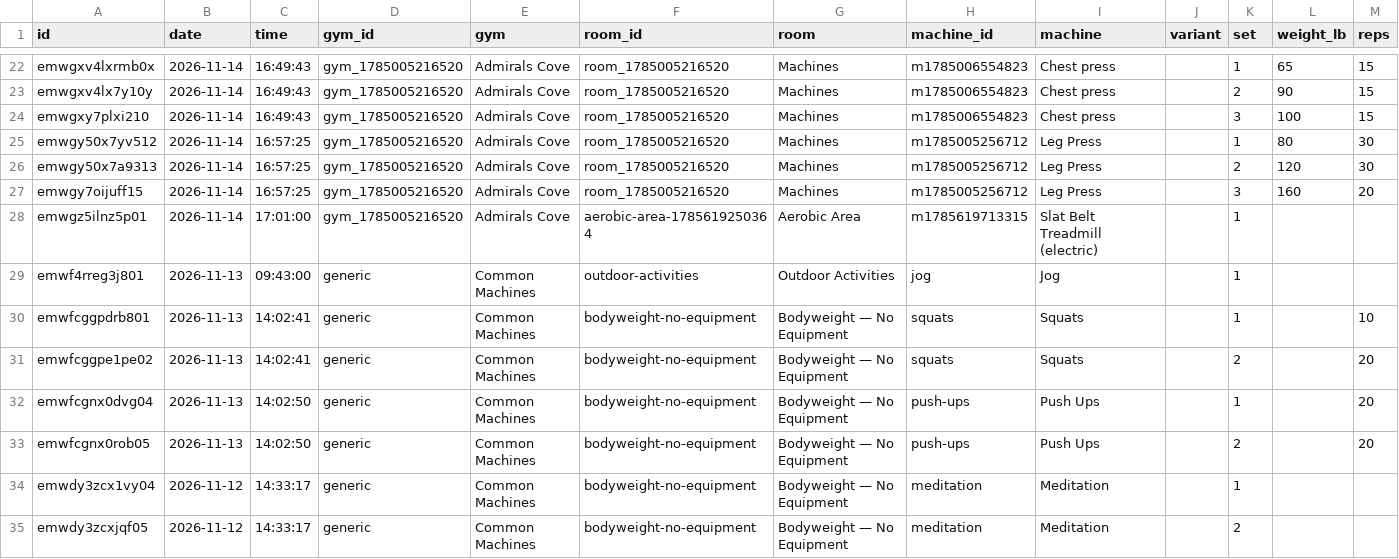
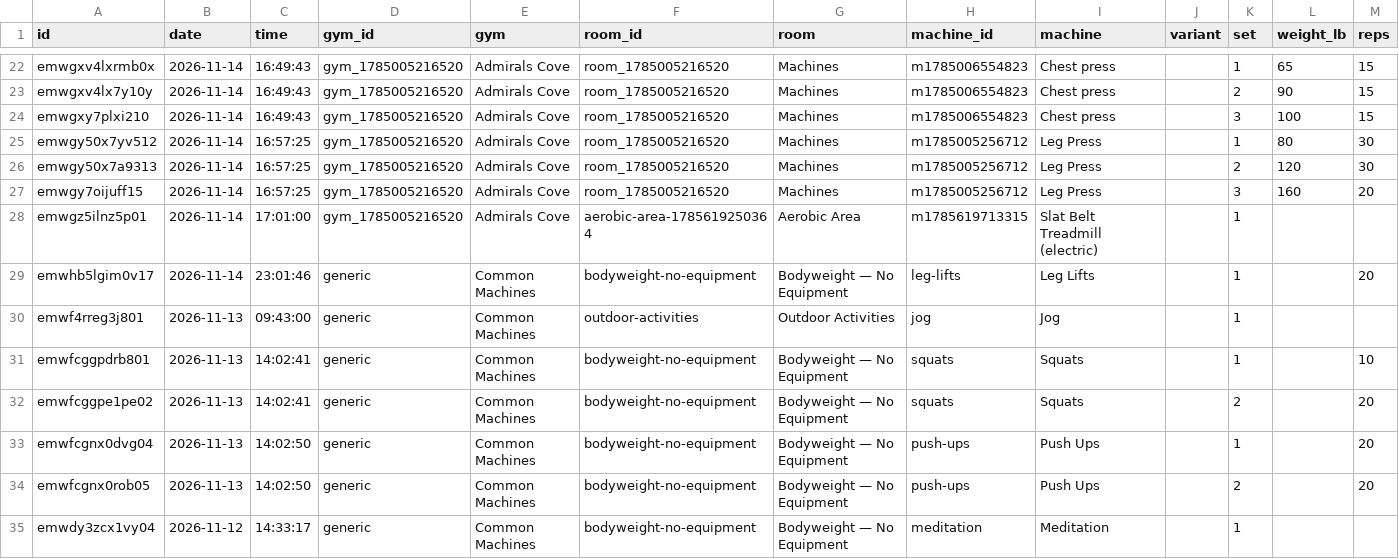
Before and after one commit to jaschro/traintracks, a CSV file: workout-log.csv, drawn as a sheet; only a part is shown, gaps mark what is left out; the shorter side is filled out with more unchanged rows; rows hold the shown columns only; the diff names each change by its address in the sheet, - before the commit and + after, or states it on an @@ line.

```diff
--- a/workout-log.csv
+++ b/workout-log.csv
+row 29: emwhb5lgim0v17 | 2026-11-14 | 23:01:46 | generic | Common Machines | bodyweight-no-equipment | Bodyweight — No Equipment | leg-lifts | Leg Lifts |  | 1 |  | 20
```
